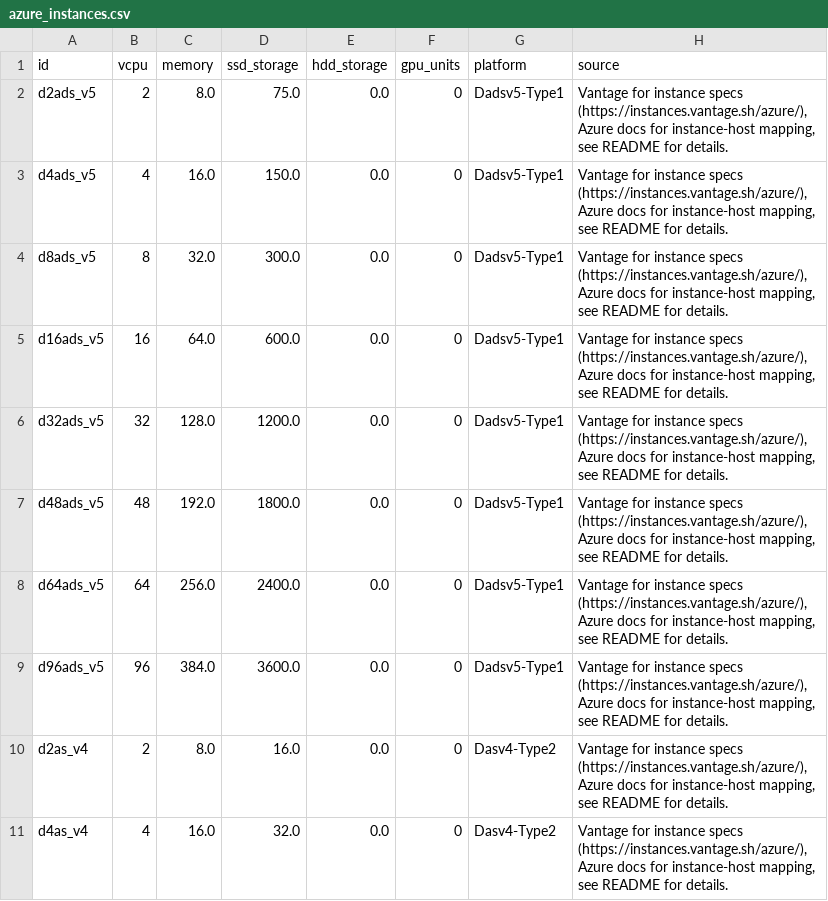
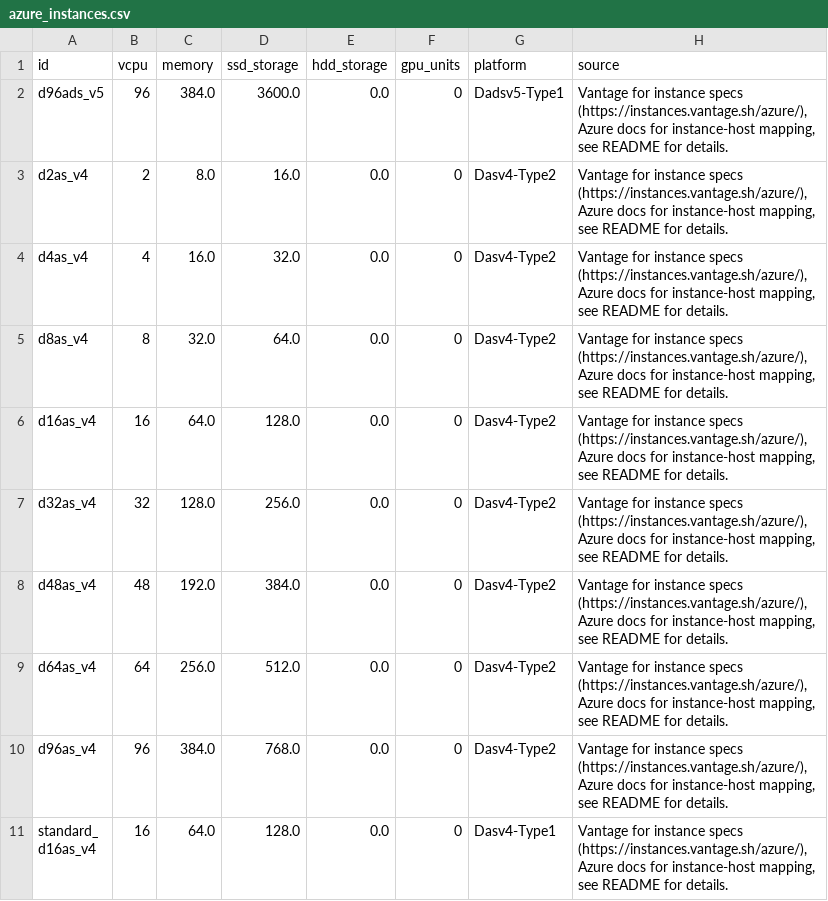
Before and after one commit to Boavizta/boaviztapi, a CSV file: boaviztapi/data/utils/complete_Azure_VMs/azure_instances.csv, drawn as a sheet; only a part is shown; the shorter side is filled out with more unchanged rows; the diff covers the shown part only.

```diff
--- a/boaviztapi/data/utils/complete_Azure_VMs/azure_instances.csv
+++ b/boaviztapi/data/utils/complete_Azure_VMs/azure_instances.csv
@@ -1,9 +1,2 @@
 id,vcpu,memory,ssd_storage,hdd_storage,gpu_units,platform,source
-d2ads_v5,2,8.0,75.0,0.0,0,Dadsv5-Type1,"Vantage for instance specs (https://instances.vantage.sh/azure/), Azure docs for instance-host mapping, see README for details."
-d4ads_v5,4,16.0,150.0,0.0,0,Dadsv5-Type1,"Vantage for instance specs (https://instances.vantage.sh/azure/), Azure docs for instance-host mapping, see README for details."
-d8ads_v5,8,32.0,300.0,0.0,0,Dadsv5-Type1,"Vantage for instance specs (https://instances.vantage.sh/azure/), Azure docs for instance-host mapping, see README for details."
-d16ads_v5,16,64.0,600.0,0.0,0,Dadsv5-Type1,"Vantage for instance specs (https://instances.vantage.sh/azure/), Azure docs for instance-host mapping, see README for details."
-d32ads_v5,32,128.0,1200.0,0.0,0,Dadsv5-Type1,"Vantage for instance specs (https://instances.vantage.sh/azure/), Azure docs for instance-host mapping, see README for details."
-d48ads_v5,48,192.0,1800.0,0.0,0,Dadsv5-Type1,"Vantage for instance specs (https://instances.vantage.sh/azure/), Azure docs for instance-host mapping, see README for details."
-d64ads_v5,64,256.0,2400.0,0.0,0,Dadsv5-Type1,"Vantage for instance specs (https://instances.vantage.sh/azure/), Azure docs for instance-host mapping, see README for details."
 d96ads_v5,96,384.0,3600.0,0.0,0,Dadsv5-Type1,"Vantage for instance specs (https://instances.vantage.sh/azure/), Azure docs for instance-host mapping, see README for details."
```
Also changed, not shown: 18 edited cells elsewhere in this file, boaviztapi/data/utils/complete_Azure_VMs/manual_instance_host.csv, boaviztapi/data/utils/complete_Azure_VMs/manual_instance_host_cleaned.csv, 4 other files.
